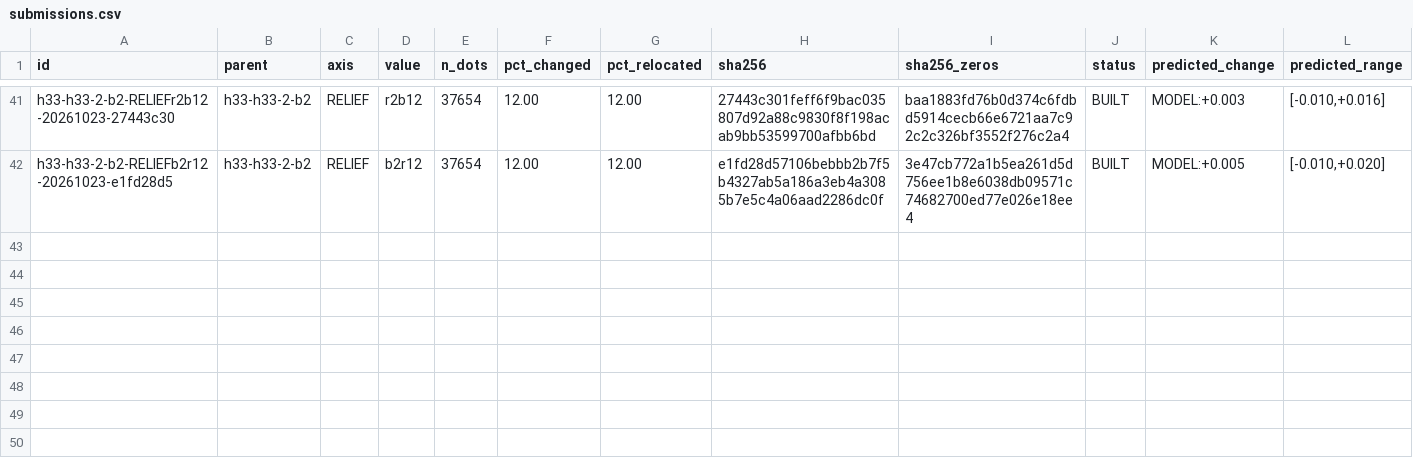
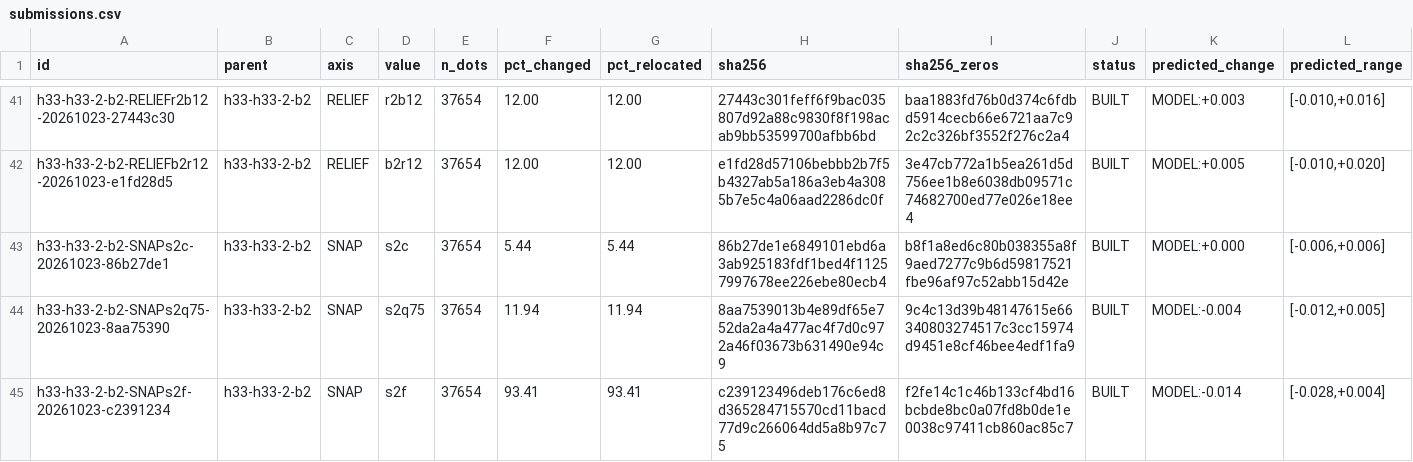
Before and after one commit to buffedlizard55-lab/GEMSDOE91, a CSV file: ledger/submissions.csv, drawn as a sheet; only a part is shown, gaps mark what is left out; rows hold the shown columns only; the diff names each change by its address in the sheet, - before the commit and + after, or states it on an @@ line.

Commit message:
SNAP axis: three certified dose arms on R0 + mechanism cards (IR-91-28..30)
Parent R0 rebuilt byte-exact from pinned ancestors (baeae321.../c55bafc4...).
Shared driver: bands 3 tmi_hg + 18 iso_grav_anom_hg, 600 m high-pass, 1.5 px
smoothing. Radius 2 px, targets >3 px off-catalogue, R0's 2,171 collar dots
quarantined (IR-91-27), count fixed 37,654.

  s2c    crest-only        2,047 dots moved (5.44%)  pred +0.000
  s2q75  window max p75     4,495 dots moved (11.94%) pred -0.004
  s2f    full window max   35,174 dots moved (93.41%) pred -0.014

All six files: release_gates 16/16 + validate_raster 14/14 PASS both
encodings, zero catalogue mass, min d_cat 2.236 px, collar 2171->2171.

Key finding: the catalogue PROXY is identically unchanged by construction
(targets floored at 3 px, only the quarantined collar sits closer), while the
independent off-catalogue SGMC control degrades monotonically with dose
(+0.00008 / -0.00234 / -0.00926 dDTI). SNAP is therefore not a top-3 slot
candidate; s2c is the only arm predicted as no change.

Co-authored-by: arena-agent <297053741+arena-agent@users.noreply.github.com>

```diff
--- a/ledger/submissions.csv
+++ b/ledger/submissions.csv
+row 43: h33-h33-2-b2-SNAPs2c-20261023-86b27de1 | h33-h33-2-b2 | SNAP | s2c | 37654 | 5.44 | 5.44 | 86b27de1e6849101ebd6a3ab925183fdf1bed4f11257997678ee226ebe80ecb4 | b8f1a8ed6c80b038355a8f9aed7277c9b6d59817521fbe96af97c52abb15d42e | BUILT | MODEL:+0.000 | [-0.006,+0.006]
+row 44: h33-h33-2-b2-SNAPs2q75-20261023-8aa75390 | h33-h33-2-b2 | SNAP | s2q75 | 37654 | 11.94 | 11.94 | 8aa7539013b4e89df65e752da2a4a477ac4f7d0c972a46f03673b631490e94c9 | 9c4c13d39b48147615e66340803274517c3cc15974d9451e8cf46bee4edf1fa9 | BUILT | MODEL:-0.004 | [-0.012,+0.005]
+row 45: h33-h33-2-b2-SNAPs2f-20261023-c2391234 | h33-h33-2-b2 | SNAP | s2f | 37654 | 93.41 | 93.41 | c239123496deb176c6ed8d365284715570cd11bacd77d9c266064dd5a8b97c75 | f2fe14c1c46b133cf4bd16bcbde8bc0a07fd8b0de1e0038c97411cb860ac85c7 | BUILT | MODEL:-0.014 | [-0.028,+0.004]
```
Also changed, not shown: 13 other files.
